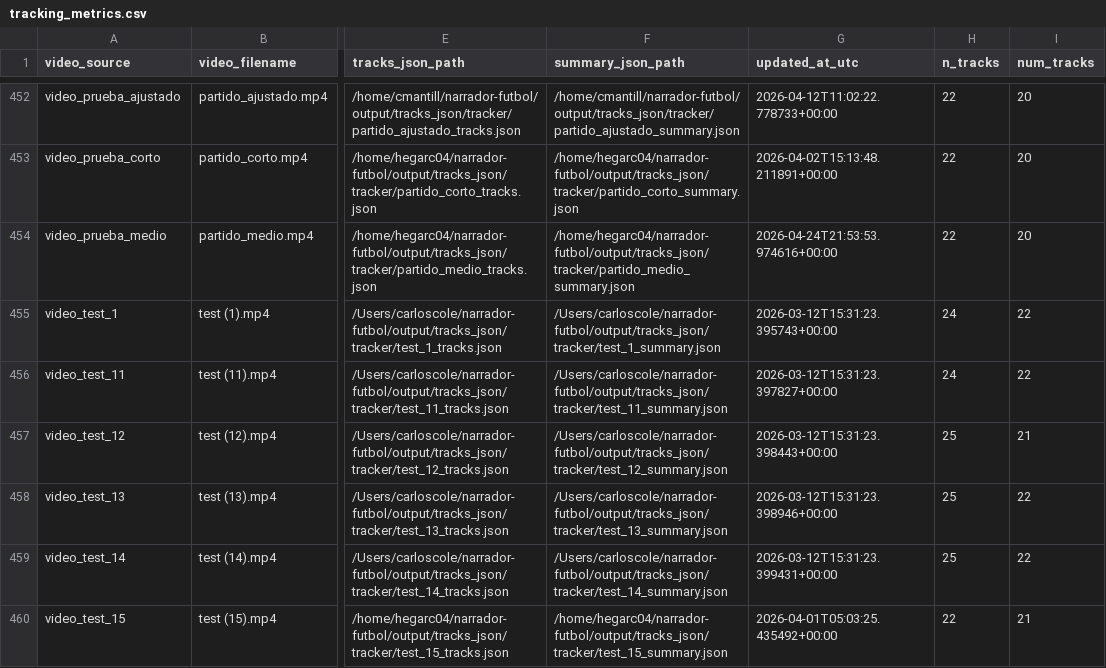
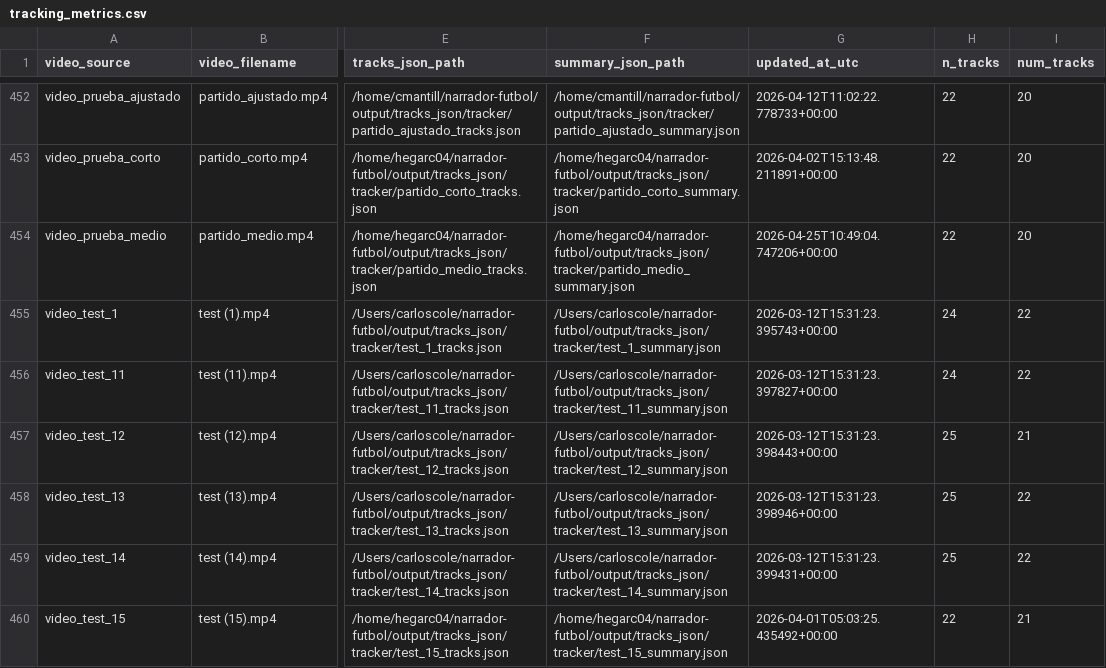
Before and after one commit to hectorgarciaa/narrador-futbol, a CSV file: data/posiciones_etiquetadas/common/tracking_metrics.csv, drawn as a sheet; only a part is shown, gaps mark what is left out; the diff names each change by its address in the sheet, - before the commit and + after, or states it on an @@ line.

Commit message:
nuevos scripts de fases intermedias con nuevo sistema de dibujado de video

```diff
--- a/data/posiciones_etiquetadas/common/tracking_metrics.csv
+++ b/data/posiciones_etiquetadas/common/tracking_metrics.csv
-G454 (updated_at_utc): 2026-04-24T21:53:53.974616+00:00
+G454 (updated_at_utc): 2026-04-25T10:49:04.747206+00:00
```
Also changed, not shown: 5 other files.
